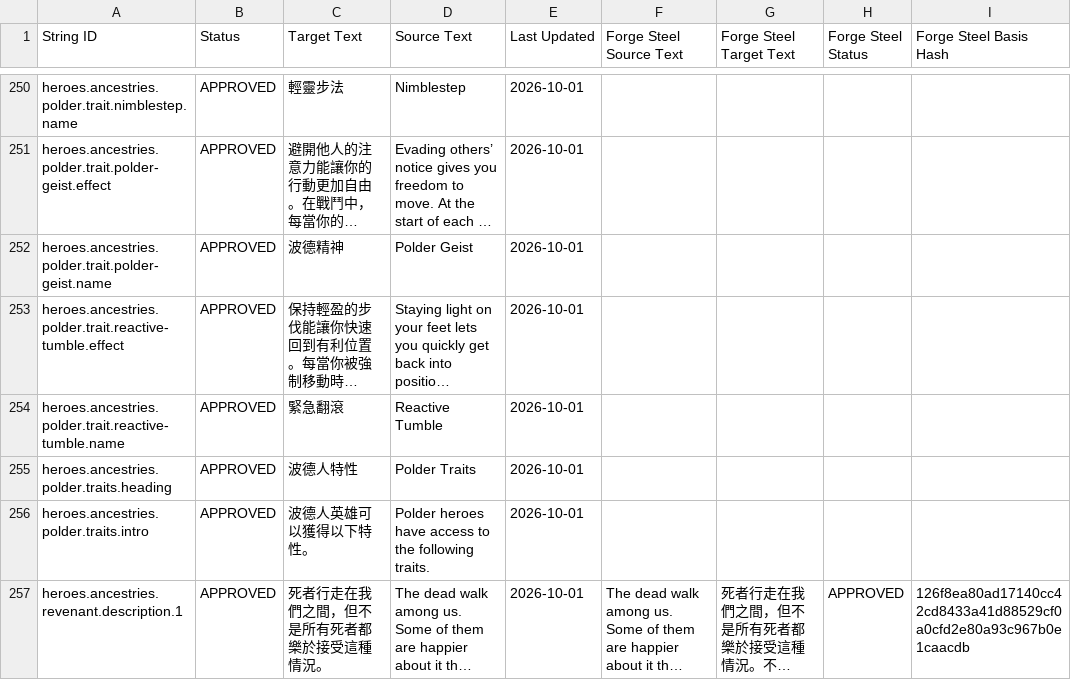
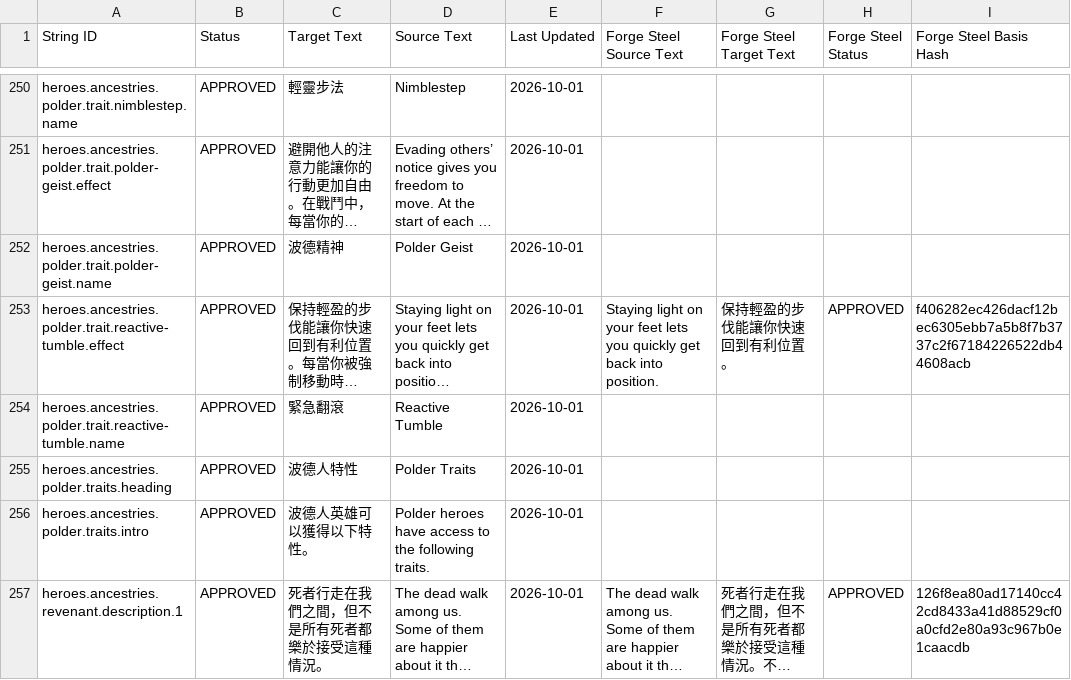
Before and after one commit to boyiad2110/forgesteel-zh-tw, a CSV file: l10n/sheet-snapshot/strings.csv, drawn as a sheet; only a part is shown, gaps mark what is left out; long unchanged cells end in …; the diff covers the shown part only; the diff names each change by its address in the sheet, - before the commit and + after, or states it on an @@ line.

```diff
--- a/l10n/sheet-snapshot/strings.csv
+++ b/l10n/sheet-snapshot/strings.csv
-F253 (Forge Steel Source Text): (empty)
+F253 (Forge Steel Source Text): Staying light on your feet lets you quickly get back into position.
-G253 (Forge Steel Target Text): (empty)
+G253 (Forge Steel Target Text): 保持輕盈的步伐能讓你快速回到有利位置。
-H253 (Forge Steel Status): (empty)
+H253 (Forge Steel Status): APPROVED
-I253 (Forge Steel Basis Hash): (empty)
+I253 (Forge Steel Basis Hash): f406282ec426dacf12bec6305ebb7a5b8f7b3737c2f67184226522db44608acb
```
Also changed, not shown: 28 edited cells elsewhere in this file, 11 other files.
